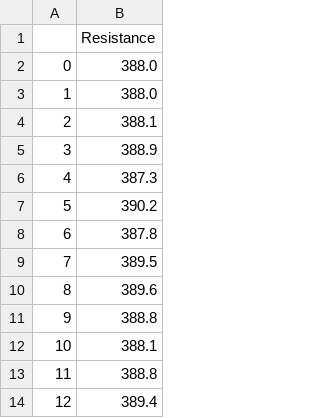
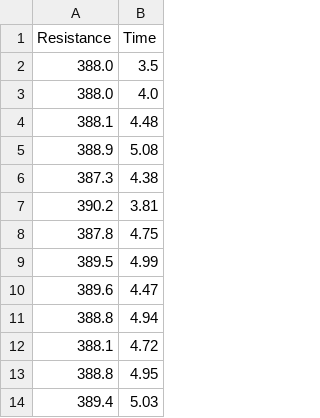
Before and after one commit to ilidan16/ilidan16, a CSV file: data.csv, drawn as a sheet; only a part is shown; removed rows and columns are numbered as before the commit, all else as after; the diff names each change by its address in the sheet, - before the commit and + after, or states it on an @@ line.

```diff
--- a/data.csv
+++ b/data.csv
-column A, rows 2-14: 0 | 1 | 2 | 3 | 4 | 5 | 6 | 7 | 8 | 9 | 10 | 11 | 12
+column B (Time), rows 2-14: 3.5 | 4.0 | 4.48 | 5.08 | 4.38 | 3.81 | 4.75 | 4.99 | 4.47 | 4.94 | 4.72 | 4.95 | 5.03
```
Also changed, not shown: 1 other file.
